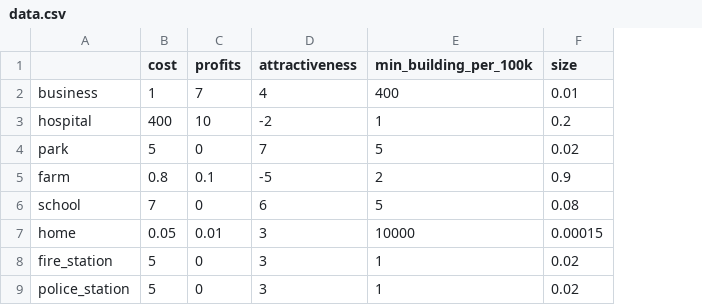
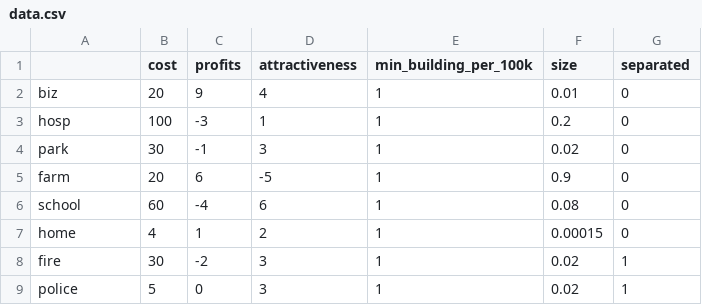
Before and after one commit to asong4211/524-Project, a CSV file: data.csv, drawn as a sheet; removed rows and columns are numbered as before the commit, all else as after; the diff names each change by its address in the sheet, - before the commit and + after, or states it on an @@ line.

```diff
--- a/data.csv
+++ b/data.csv
+column G (separated), rows 4-9: 0 | 0 | 0 | 0 | 1 | 1
-row 2: business | 1 | 7 | 4 | 400 | 0.01
-row 3: hospital | 400 | 10 | -2 | 1 | 0.2
+row 2: biz | 20 | 9 | 4 | 1 | 0.01 | 0
+row 3: hosp | 100 | -3 | 1 | 1 | 0.2 | 0
-B4 (cost): 5
+B4 (cost): 30
-C4 (profits): 0
+C4 (profits): -1
-D4 (attractiveness): 7
+D4 (attractiveness): 3
-E4 (min_building_per_100k): 5
+E4 (min_building_per_100k): 1
-B5 (cost): 0.8
+B5 (cost): 20
-C5 (profits): 0.1
+C5 (profits): 6
-E5 (min_building_per_100k): 2
+E5 (min_building_per_100k): 1
-B6 (cost): 7
+B6 (cost): 60
-C6 (profits): 0
+C6 (profits): -4
-E6 (min_building_per_100k): 5
+E6 (min_building_per_100k): 1
-B7 (cost): 0.05
+B7 (cost): 4
-C7 (profits): 0.01
+C7 (profits): 1
-D7 (attractiveness): 3
+D7 (attractiveness): 2
-E7 (min_building_per_100k): 10000
+E7 (min_building_per_100k): 1
-A8: fire_station
+A8: fire
-B8 (cost): 5
+B8 (cost): 30
-C8 (profits): 0
+C8 (profits): -2
-A9: police_station
+A9: police
```
Also changed, not shown: 1 other file.
